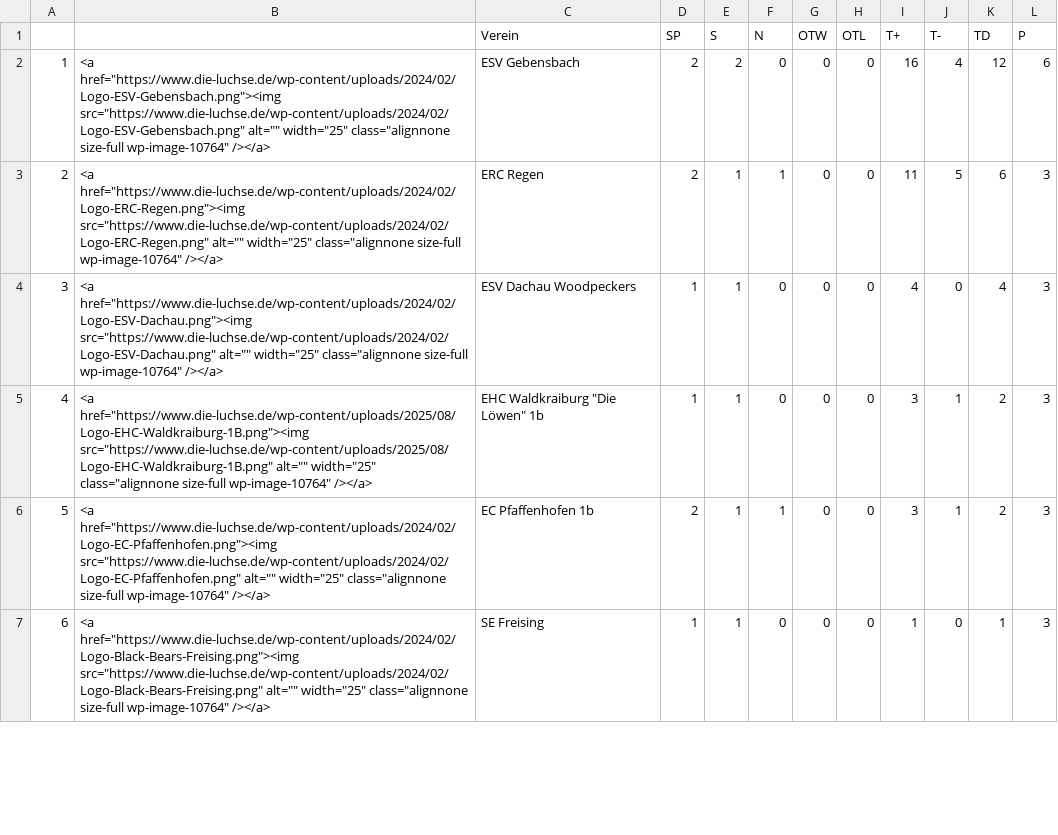
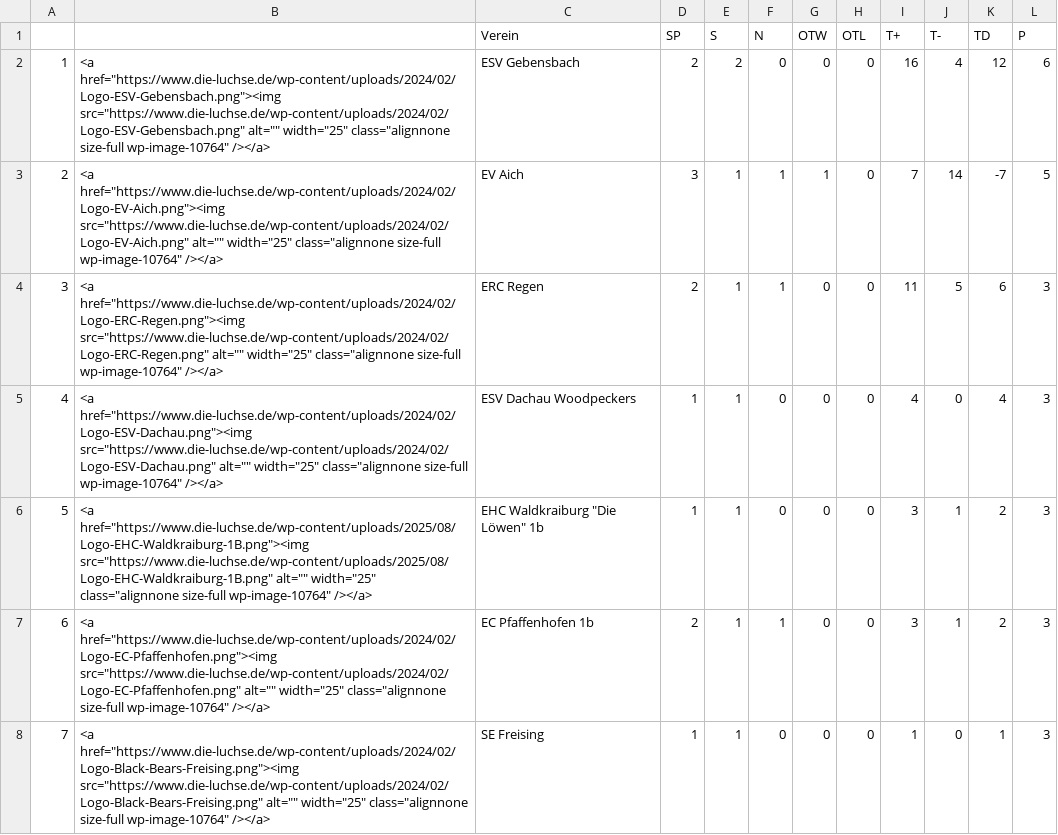
Before and after one commit to lpkiemes/mek-autotabelle, a CSV file: tabelle.csv, drawn as a sheet; only a part is shown; addresses are those after the commit; the diff covers the shown part only; the diff names each change by its address in the sheet, - before the commit and + after, or states it on an @@ line.

```diff
--- a/tabelle.csv
+++ b/tabelle.csv
+row 3: 2 | <a href="https://www.die-luchse.de/wp-content/uploads/2024/02/Logo-EV-Aich.png"><img src="https://www.die-luchse.de/wp-content/uploads/2024/02/Logo-EV-Aich.png" alt="" width="25" class="alignnone size-full wp-image-10764" /></a> | EV Aich | 3 | 1 | 1 | 1 | 0 | 7 | 14 | -7 | 5
@@ column A renumbered between rows 4 and 10 @@
```
Also changed, not shown: 1 added row and 2 removed rows elsewhere in this file.
